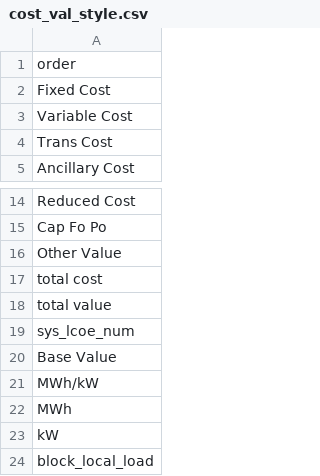
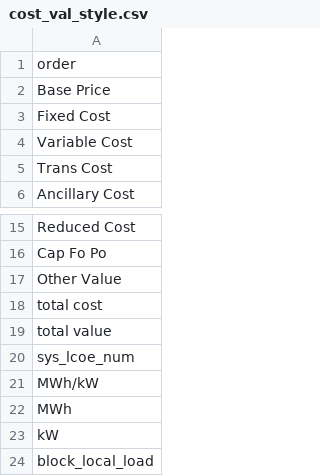
Before and after one commit to mmowers/bokehpivot, a CSV file: in/cost_val_style.csv, drawn as a sheet; only a part is shown, gaps mark what is left out; removed rows and columns are numbered as before the commit, all else as after; the diff names each change by its address in the sheet, - before the commit and + after, or states it on an @@ line.

```diff
--- a/in/cost_val_style.csv
+++ b/in/cost_val_style.csv
+row 2: Base Price
-row 20: Base Value
```
Also changed, not shown: in/cost_val_map.csv, 1 other file.
